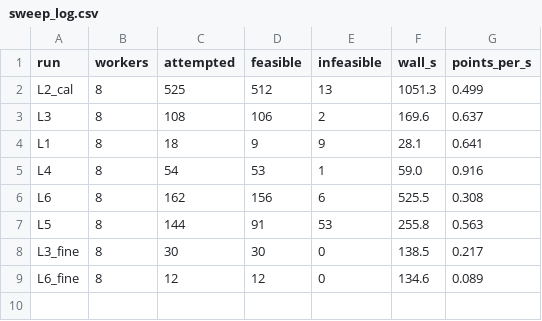
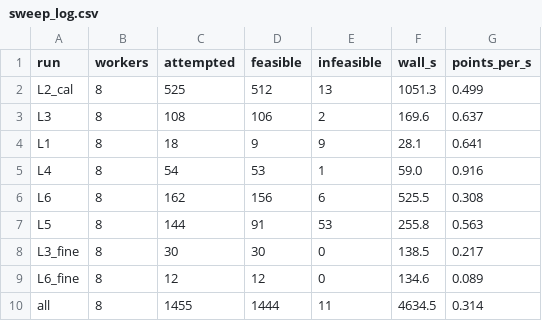
Before and after one commit to scp15156402/SMR_sCO2_Optimiser, a CSV file: data/sweep_log.csv, drawn as a sheet.

```diff
--- a/data/sweep_log.csv
+++ b/data/sweep_log.csv
@@ -9 +9,2 @@ L3_fine,8,30,30,0,138.5,0.217
 L6_fine,8,12,12,0,134.6,0.089
+all,8,1455,1444,11,4634.5,0.314
```
Also changed, not shown: data/infeasible.csv, data/shortlist.csv, 31 other files.
